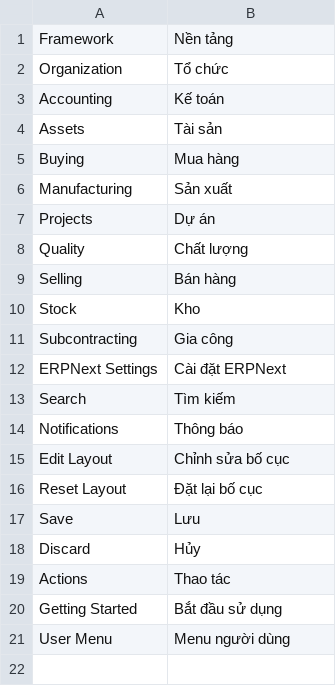
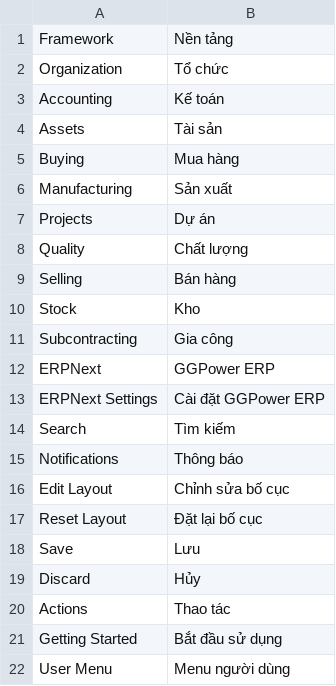
Before and after one commit to dv-hoang1024/GGP_ERP, a CSV file: gg_power/translations/vi.csv, drawn as a sheet.

```diff
--- a/gg_power/translations/vi.csv
+++ b/gg_power/translations/vi.csv
@@ -11,3 +11,4 @@ Stock,Kho
 Subcontracting,Gia công
-ERPNext Settings,Cài đặt ERPNext
+ERPNext,GGPower ERP
+ERPNext Settings,Cài đặt GGPower ERP
 Search,Tìm kiếm
```
Also changed, not shown: 10 other files.
